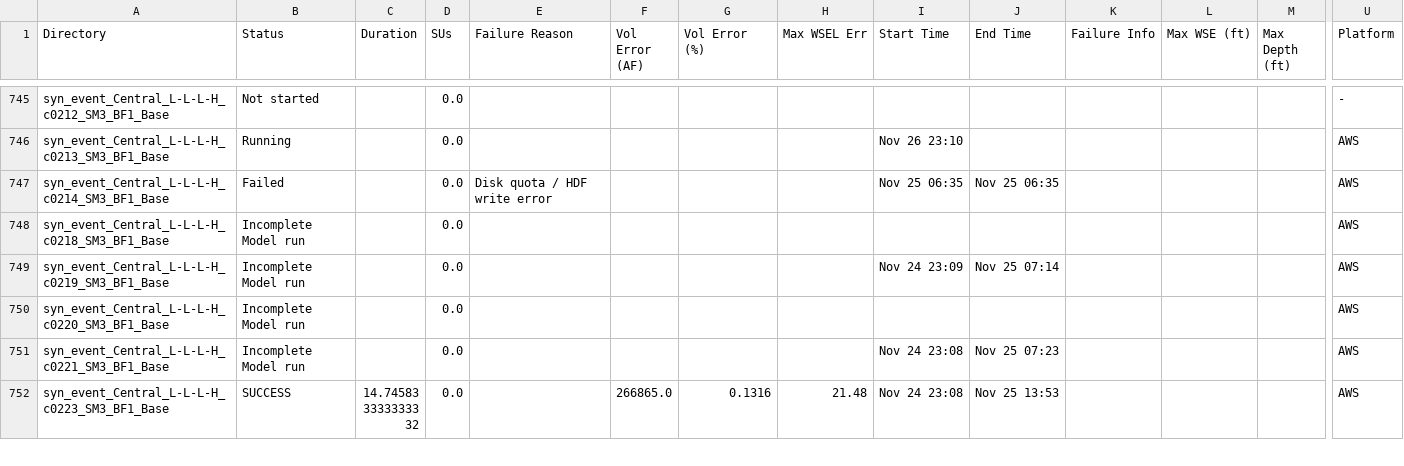
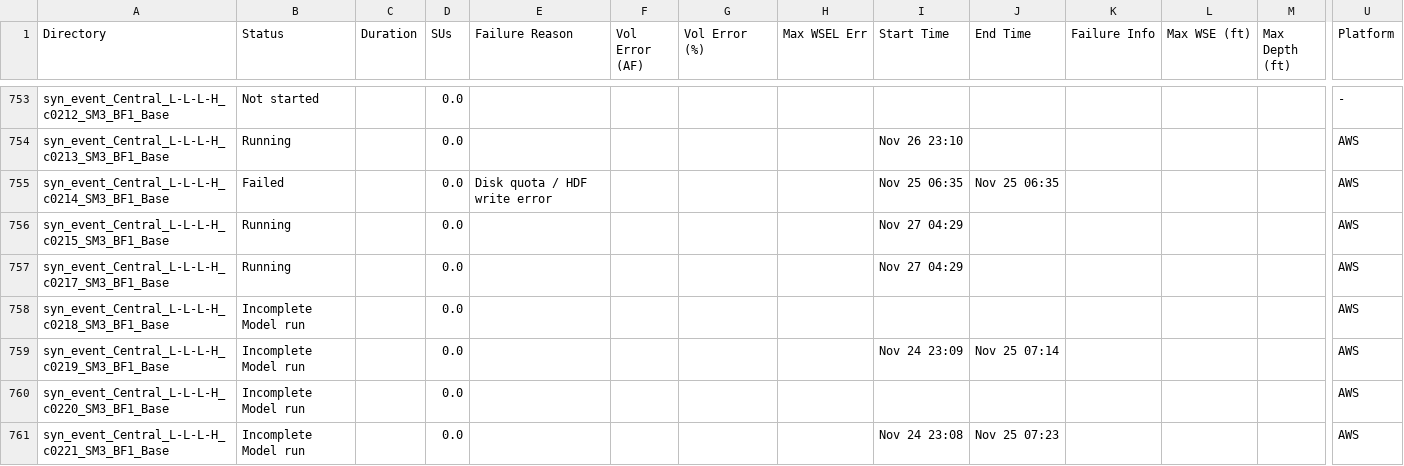
Before and after one commit to akhalid-twi/LWI-production, a CSV file: assets/aws/nontc_synthetic_base_simulation_basic_summary.csv, drawn as a sheet; only a part is shown, gaps mark what is left out; the shorter side is filled out with more unchanged rows; rows hold the shown columns only; the diff covers the shown part only; the diff names each change by its address in the sheet, - before the commit and + after, or states it on an @@ line.

```diff
--- a/assets/aws/nontc_synthetic_base_simulation_basic_summary.csv
+++ b/assets/aws/nontc_synthetic_base_simulation_basic_summary.csv
+row 756: syn_event_Central_L-L-L-H_c0215_SM3_BF1_Base | Running |  | 0.0 |  |  |  |  | Nov 27 04:29 |  |  |  |  | AWS
+row 757: syn_event_Central_L-L-L-H_c0217_SM3_BF1_Base | Running |  | 0.0 |  |  |  |  | Nov 27 04:29 |  |  |  |  | AWS
```
Also changed, not shown: 9 added rows and 91 edited cells elsewhere in this file, assets/aws/nontc_synthetic_base_simulation_progress.csv, 1 other file.
